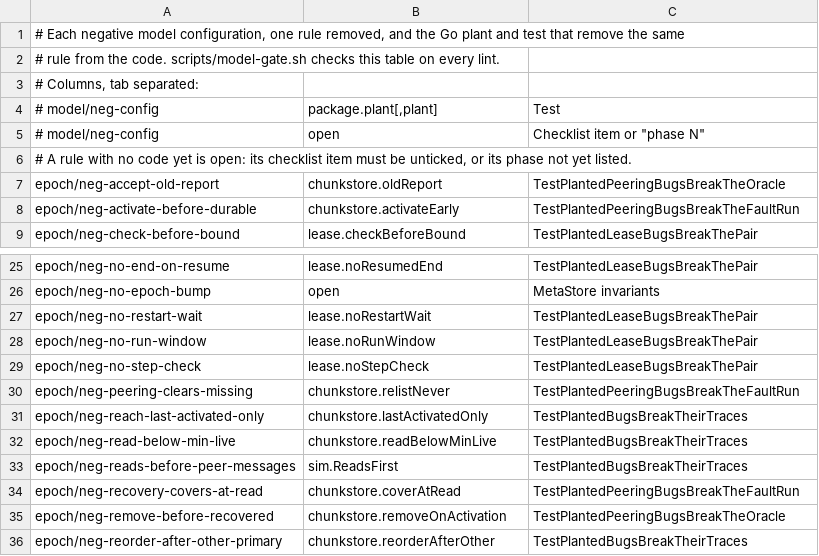
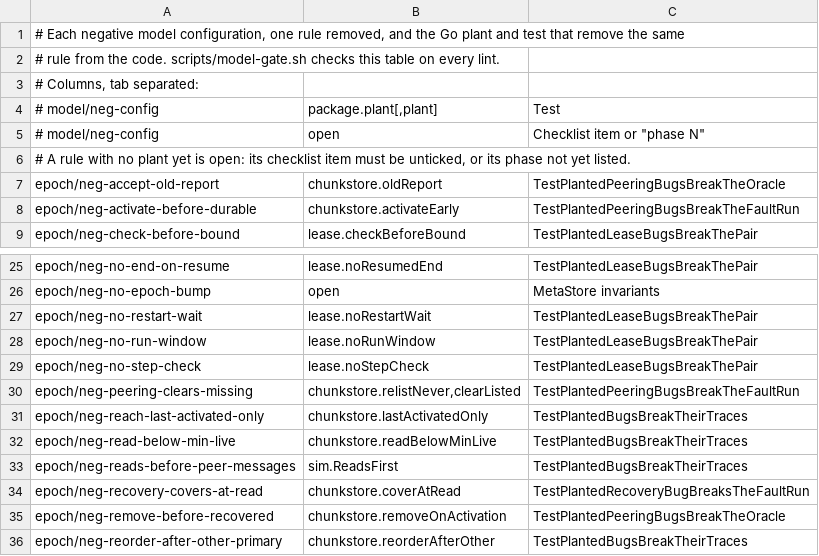
Before and after one commit to nvcnvn/rock-solid, a TSV file: scripts/model-rules.tsv, drawn as a sheet; only a part is shown, gaps mark what is left out.

```diff
--- a/scripts/model-rules.tsv
+++ b/scripts/model-rules.tsv
@@ -5,3 +5,3 @@
 #   model/neg-config	open	"Checklist item" or "phase N"
-# A rule with no code yet is open: its checklist item must be unticked, or its phase not yet listed.
+# A rule with no plant yet is open: its checklist item must be unticked, or its phase not yet listed.
 epoch/neg-accept-old-report	chunkstore.oldReport	TestPlantedPeeringBugsBreakTheOracle
@@ -29,3 +29,3 @@ epoch/neg-no-run-window	lease.noRunWindow	TestPlantedLeaseBugsBreakThePair
 epoch/neg-no-step-check	lease.noStepCheck	TestPlantedLeaseBugsBreakThePair
-epoch/neg-peering-clears-missing	chunkstore.relistNever	TestPlantedPeeringBugsBreakTheFaultRun
+epoch/neg-peering-clears-missing	chunkstore.relistNever,clearListed	TestPlantedPeeringBugsBreakTheFaultRun
 epoch/neg-reach-last-activated-only	chunkstore.lastActivatedOnly	TestPlantedBugsBreakTheirTraces
@@ -33,3 +33,3 @@ epoch/neg-read-below-min-live	chunkstore.readBelowMinLive	TestPlantedBugsBreakTh
 epoch/neg-reads-before-peer-messages	sim.ReadsFirst	TestPlantedBugsBreakTheirTraces
-epoch/neg-recovery-covers-at-read	chunkstore.coverAtRead	TestPlantedPeeringBugsBreakTheFaultRun
+epoch/neg-recovery-covers-at-read	chunkstore.coverAtRead	TestPlantedRecoveryBugBreaksTheFaultRun
 epoch/neg-remove-before-recovered	chunkstore.removeOnActivation	TestPlantedPeeringBugsBreakTheOracle
```
Also changed, not shown: 7 other files.
